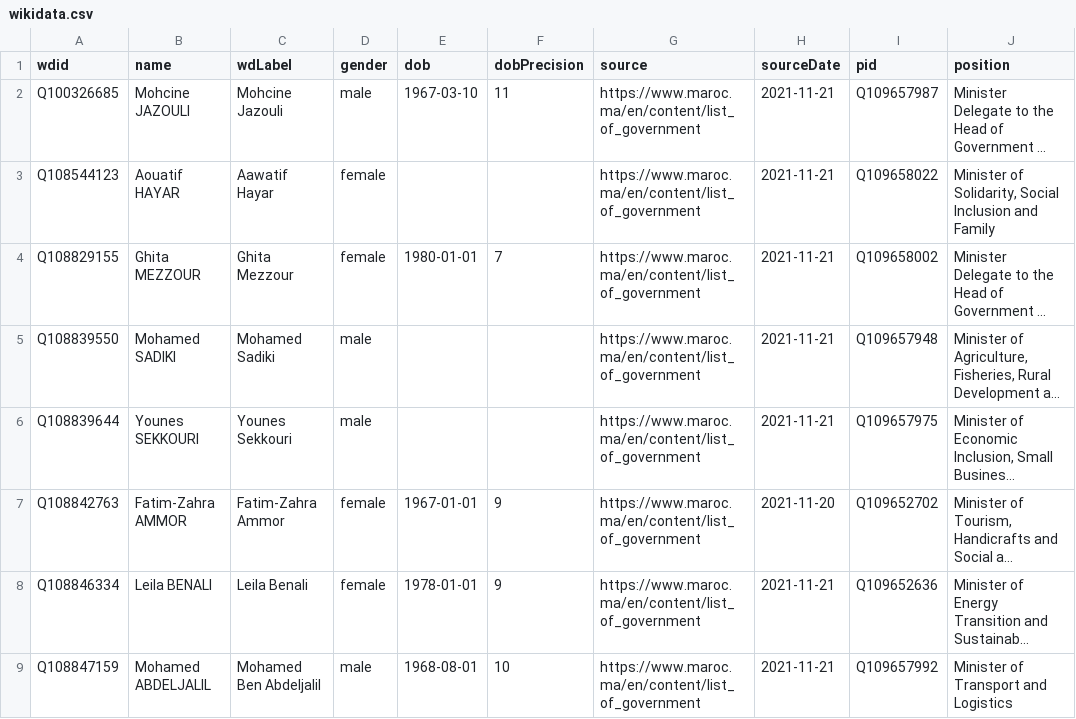
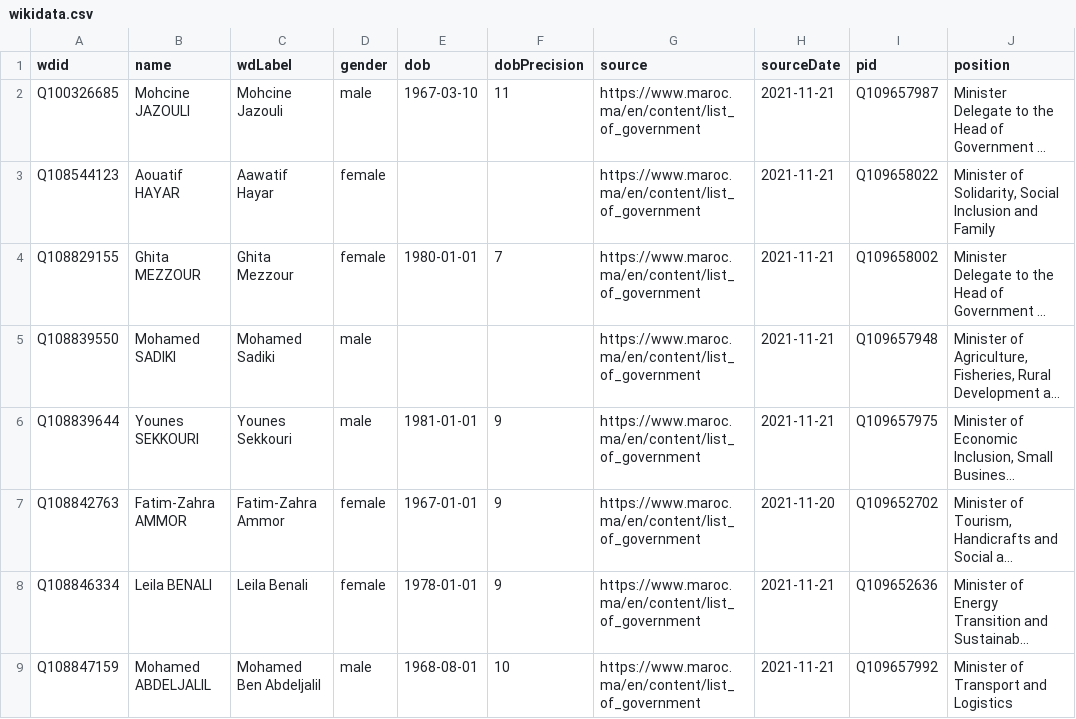
Before and after one commit to every-politician-scrapers/morocco-ministers, a CSV file: data/wikidata.csv, drawn as a sheet; only a part is shown; long unchanged cells end in …; the diff names each change by its address in the sheet, - before the commit and + after, or states it on an @@ line.

Commit message:
Compare external sources to Wikidata

```diff
--- a/data/wikidata.csv
+++ b/data/wikidata.csv
-E6 (dob): (empty)
+E6 (dob): 1981-01-01
-F6 (dobPrecision): (empty)
+F6 (dobPrecision): 9
```
